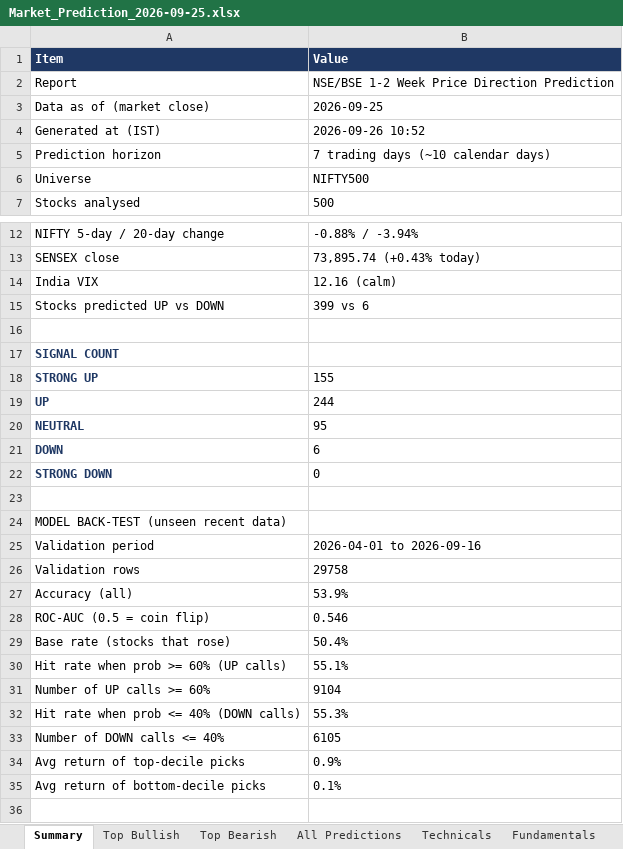
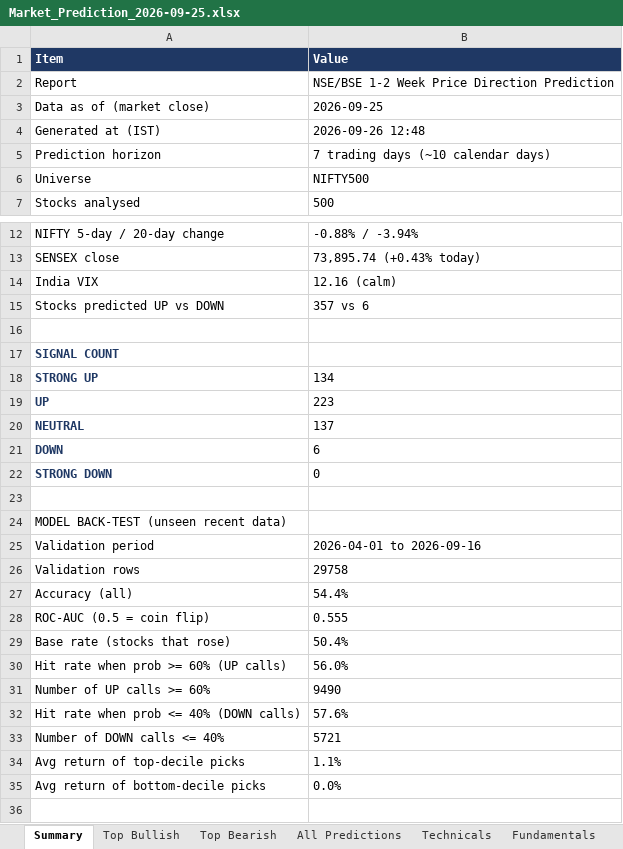
Before and after one commit to Ishan2506/MarketAgent, an Excel workbook: reports/2026/09/Market_Prediction_2026-09-25.xlsx, sheet Summary, drawn as a sheet; only a part is shown, gaps mark what is left out; values as stored, in another font and other column widths than the file's, no borders; the diff names each change by its address in the sheet, - before the commit and + after, or states it on an @@ line.

```diff
--- a/reports/2026/09/Market_Prediction_2026-09-25.xlsx (sheet Summary)
+++ b/reports/2026/09/Market_Prediction_2026-09-25.xlsx (sheet Summary)
-B4 (Value): 2026-09-26 10:52
+B4 (Value): 2026-09-26 12:48
-B15 (Value): 399 vs 6
+B15 (Value): 357 vs 6
-B18 (Value): 155
+B18 (Value): 134
-B19 (Value): 244
+B19 (Value): 223
-B20 (Value): 95
+B20 (Value): 137
-B27 (Value): 53.9%
+B27 (Value): 54.4%
-B28 (Value): 0.546
+B28 (Value): 0.555
-B30 (Value): 55.1%
+B30 (Value): 56.0%
-B31 (Value): 9104
+B31 (Value): 9490
-B32 (Value): 55.3%
+B32 (Value): 57.6%
-B33 (Value): 6105
+B33 (Value): 5721
-B34 (Value): 0.9%
+B34 (Value): 1.1%
-B35 (Value): 0.1%
+B35 (Value): 0.0%
```
Also changed, not shown: sheet All Predictions, sheet Top Bullish, sheet Fundamentals, sheet Technicals, sheet Top Bearish, sheet Model Importance, reports/Latest_Market_Prediction.xlsx, 1 other file.
